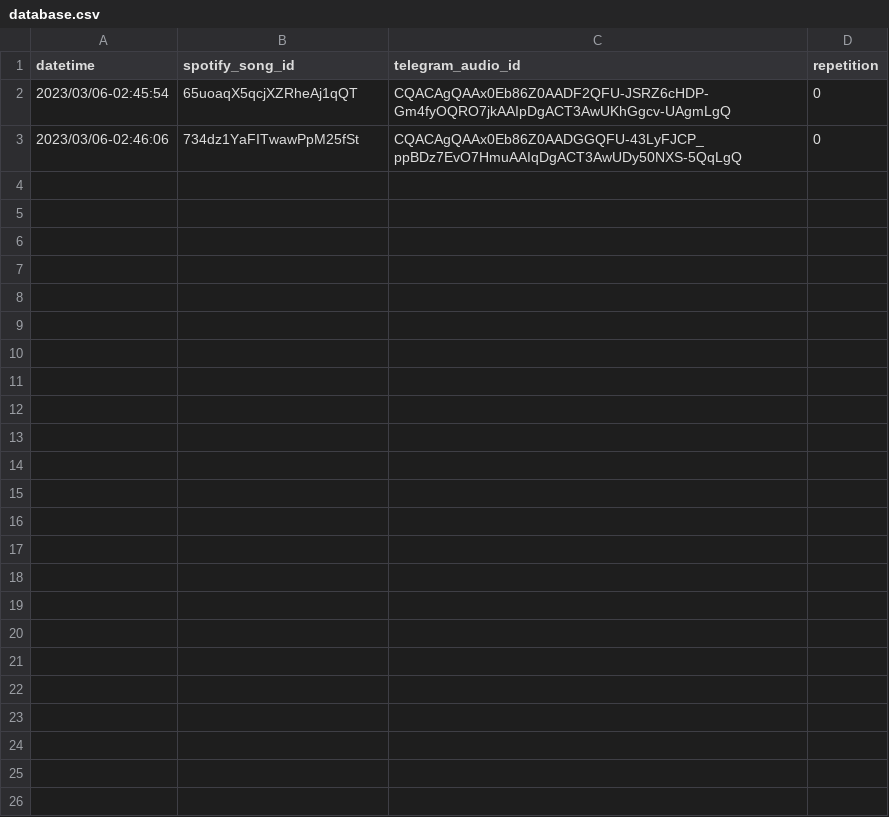
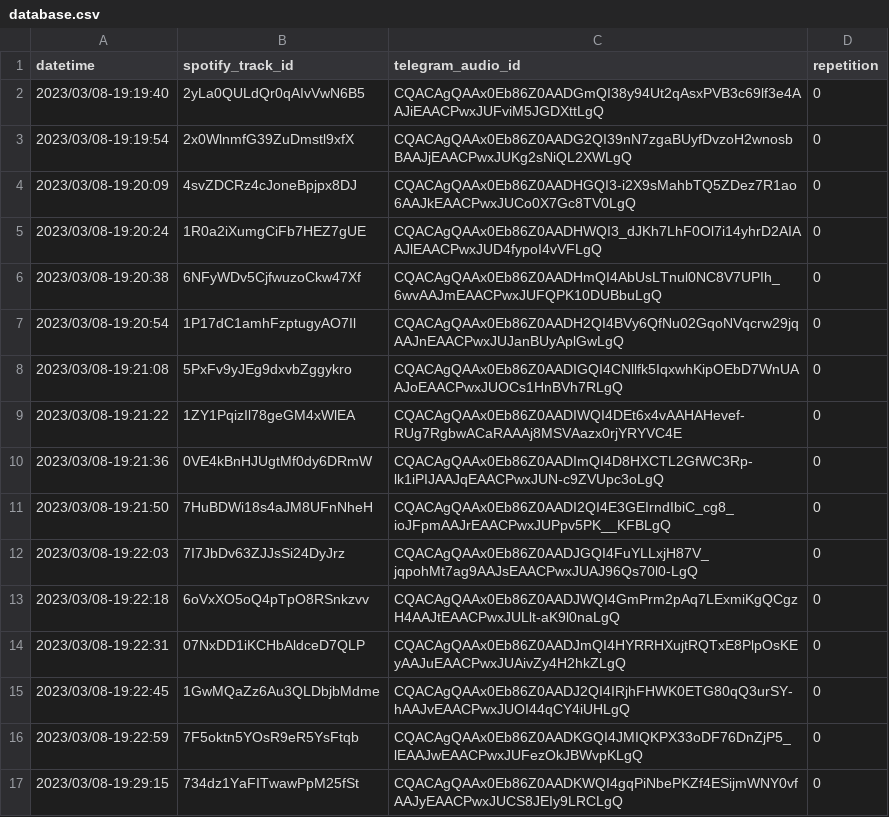
Before and after one commit to arashnm80/spot-seek-bot, a CSV file: database.csv, drawn as a sheet.

Commit message:
spotify api - track, album, channel

```diff
--- a/database.csv
+++ b/database.csv
@@ -1,3 +1,17 @@
-datetime,spotify_song_id,telegram_audio_id,repetition
-2023/03/06-02:45:54,65uoaqX5qcjXZRheAj1qQT,CQACAgQAAx0Eb86Z0AADF2QFU-JSRZ6cHDP-Gm4fyOQRO7jkAAIpDgACT3AwUKhGgcv-UAgmLgQ,0
-2023/03/06-02:46:06,734dz1YaFITwawPpM25fSt,CQACAgQAAx0Eb86Z0AADGGQFU-43LyFJCP_ppBDz7EvO7HmuAAIqDgACT3AwUDy50NXS-5QqLgQ,0
+datetime,spotify_track_id,telegram_audio_id,repetition
+2023/03/08-19:19:40,2yLa0QULdQr0qAIvVwN6B5,CQACAgQAAx0Eb86Z0AADGmQI38y94Ut2qAsxPVB3c69lf3e4AAJiEAACPwxJUFviM5JGDXttLgQ,0
+2023/03/08-19:19:54,2x0WlnmfG39ZuDmstl9xfX,CQACAgQAAx0Eb86Z0AADG2QI39nN7zgaBUyfDvzoH2wnosbBAAJjEAACPwxJUKg2sNiQL2XWLgQ,0
+2023/03/08-19:20:09,4svZDCRz4cJoneBpjpx8DJ,CQACAgQAAx0Eb86Z0AADHGQI3-i2X9sMahbTQ5ZDez7R1ao6AAJkEAACPwxJUCo0X7Gc8TV0LgQ,0
+2023/03/08-19:20:24,1R0a2iXumgCiFb7HEZ7gUE,CQACAgQAAx0Eb86Z0AADHWQI3_dJKh7LhF0Ol7i14yhrD2AIAAJlEAACPwxJUD4fypoI4vVFLgQ,0
+2023/03/08-19:20:38,6NFyWDv5CjfwuzoCkw47Xf,CQACAgQAAx0Eb86Z0AADHmQI4AbUsLTnul0NC8V7UPIh_6wvAAJmEAACPwxJUFQPK10DUBbuLgQ,0
+2023/03/08-19:20:54,1P17dC1amhFzptugyAO7Il,CQACAgQAAx0Eb86Z0AADH2QI4BVy6QfNu02GqoNVqcrw29jqAAJnEAACPwxJUJanBUyAplGwLgQ,0
+2023/03/08-19:21:08,5PxFv9yJEg9dxvbZggykro,CQACAgQAAx0Eb86Z0AADIGQI4CNllfk5IqxwhKipOEbD7WnUAAJoEAACPwxJUOCs1HnBVh7RLgQ,0
+2023/03/08-19:21:22,1ZY1PqizIl78geGM4xWlEA,CQACAgQAAx0Eb86Z0AADIWQI4DEt6x4vAAHAHevef-RUg7RgbwACaRAAAj8MSVAazx0rjYRYVC4E,0
+2023/03/08-19:21:36,0VE4kBnHJUgtMf0dy6DRmW,CQACAgQAAx0Eb86Z0AADImQI4D8HXCTL2GfWC3Rp-lk1iPIJAAJqEAACPwxJUN-c9ZVUpc3oLgQ,0
+2023/03/08-19:21:50,7HuBDWi18s4aJM8UFnNheH,CQACAgQAAx0Eb86Z0AADI2QI4E3GEIrndIbiC_cg8_ioJFpmAAJrEAACPwxJUPpv5PK__KFBLgQ,0
+2023/03/08-19:22:03,7I7JbDv63ZJJsSi24DyJrz,CQACAgQAAx0Eb86Z0AADJGQI4FuYLLxjH87V_jqpohMt7ag9AAJsEAACPwxJUAJ96Qs70l0-LgQ,0
+2023/03/08-19:22:18,6oVxXO5oQ4pTpO8RSnkzvv,CQACAgQAAx0Eb86Z0AADJWQI4GmPrm2pAq7LExmiKgQCgzH4AAJtEAACPwxJULlt-aK9l0naLgQ,0
+2023/03/08-19:22:31,07NxDD1iKCHbAldceD7QLP,CQACAgQAAx0Eb86Z0AADJmQI4HYRRHXujtRQTxE8PlpOsKEyAAJuEAACPwxJUAivZy4H2hkZLgQ,0
+2023/03/08-19:22:45,1GwMQaZz6Au3QLDbjbMdme,CQACAgQAAx0Eb86Z0AADJ2QI4IRjhFHWK0ETG80qQ3urSY-hAAJvEAACPwxJUOI44qCY4iUHLgQ,0
+2023/03/08-19:22:59,7F5oktn5YOsR9eR5YsFtqb,CQACAgQAAx0Eb86Z0AADKGQI4JMIQKPX33oDF76DnZjP5_lEAAJwEAACPwxJUFezOkJBWvpKLgQ,0
+2023/03/08-19:29:15,734dz1YaFITwawPpM25fSt,CQACAgQAAx0Eb86Z0AADKWQI4gqPiNbePKZf4ESijmWNY0vfAAJyEAACPwxJUCS8JEIy9LRCLgQ,0
```
Also changed, not shown: 5 other files.
